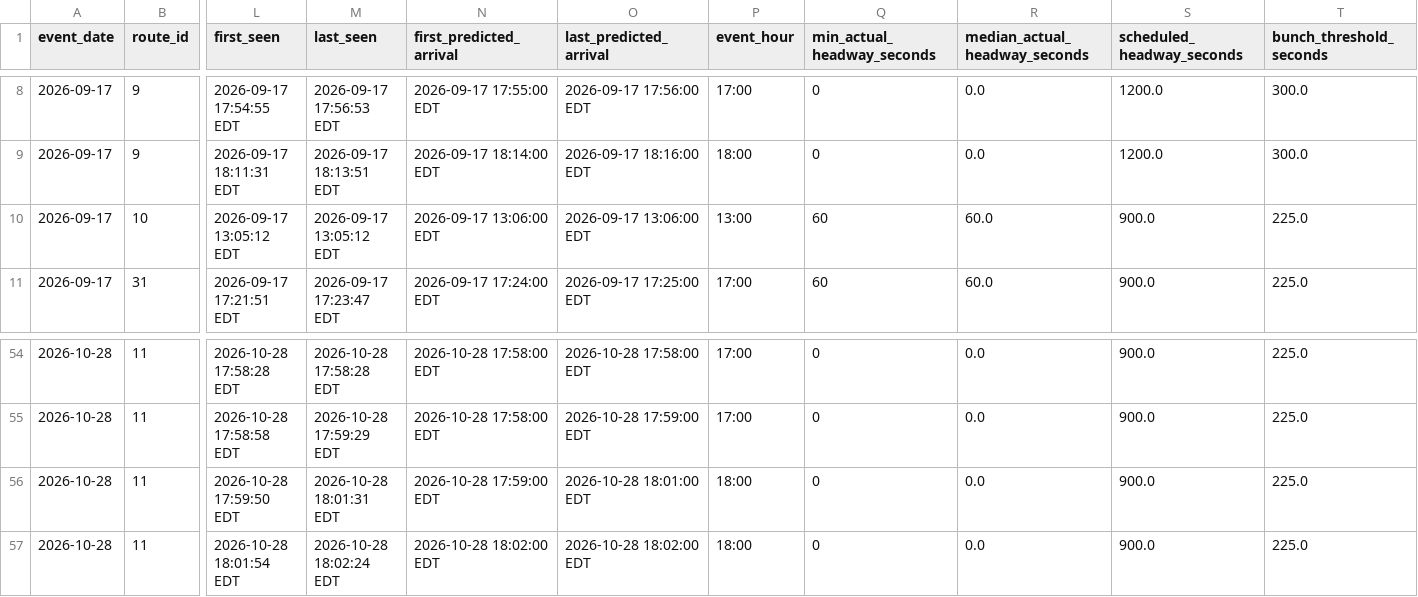
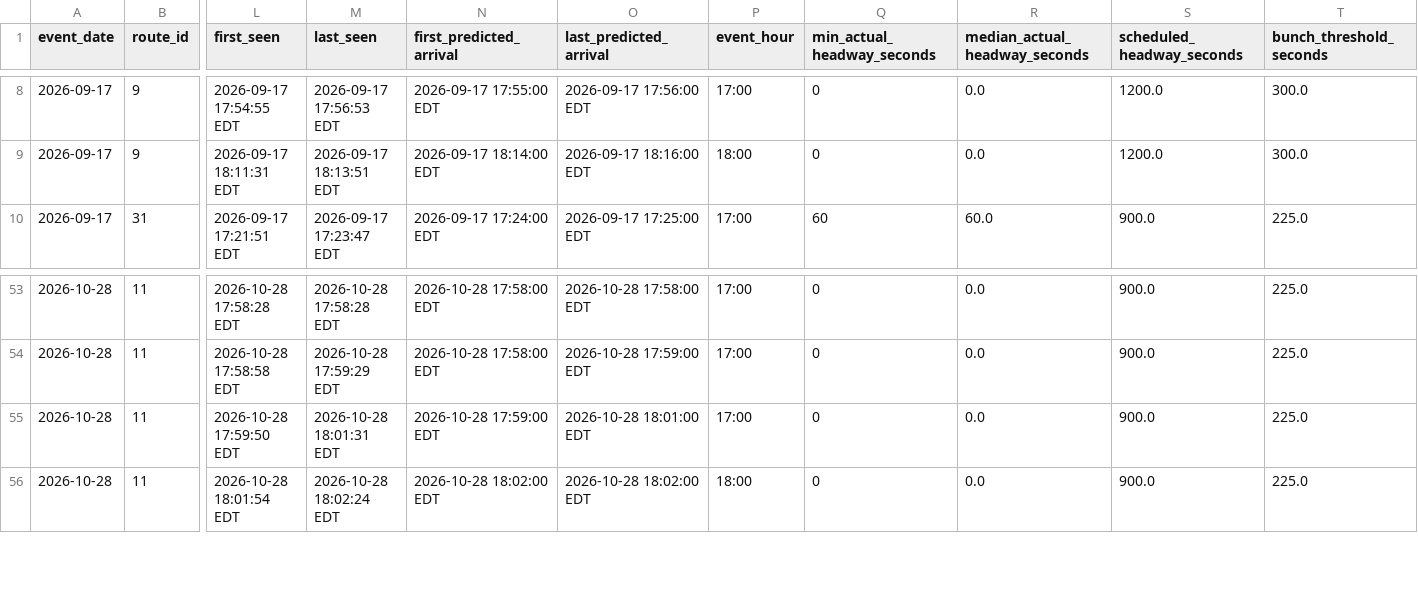
Before and after one commit to AI-Rapid-Prototyping/Bus-Bunching-Prediction, a CSV file: Outputs/AppalCart/appalcart_bunching_events.csv, drawn as a sheet; only a part is shown, gaps mark what is left out; removed rows and columns are numbered as before the commit, all else as after; rows hold the shown columns only; the diff names each change by its address in the sheet, - before the commit and + after, or states it on an @@ line.

Commit message:
Update AppalCART bunching events CSV

```diff
--- a/Outputs/AppalCart/appalcart_bunching_events.csv
+++ b/Outputs/AppalCart/appalcart_bunching_events.csv
-row 10: 2026-09-17 | 10 | 2026-09-17 13:05:12 EDT | 2026-09-17 13:05:12 EDT | 2026-09-17 13:06:00 EDT | 2026-09-17 13:06:00 EDT | 13:00 | 60 | 60.0 | 900.0 | 225.0
-P55 (event_hour): 18:00
+P55 (event_hour): 17:00
```
